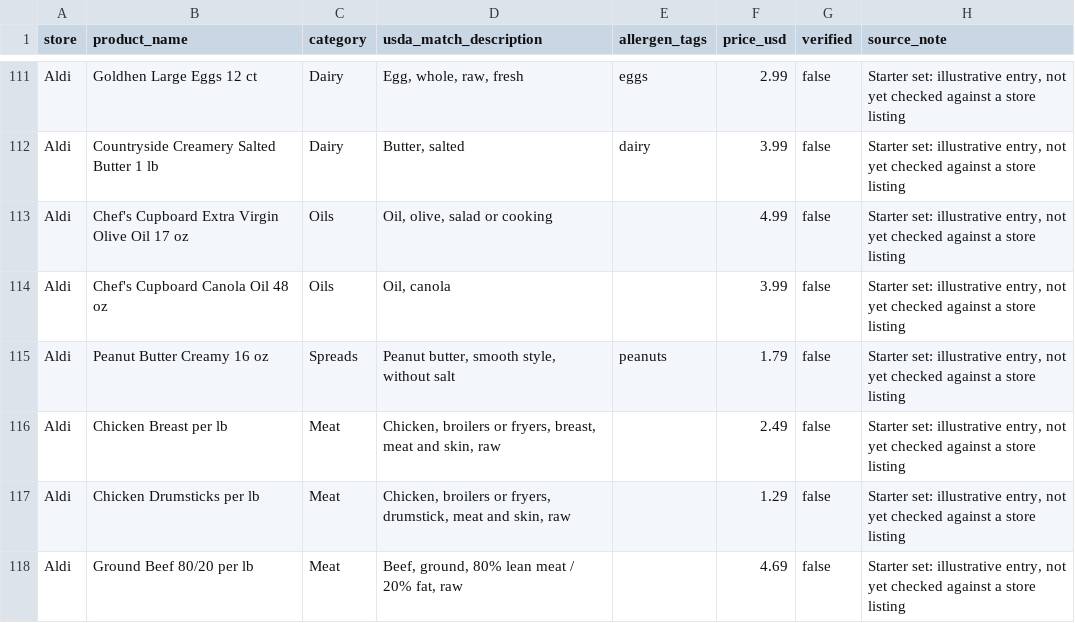
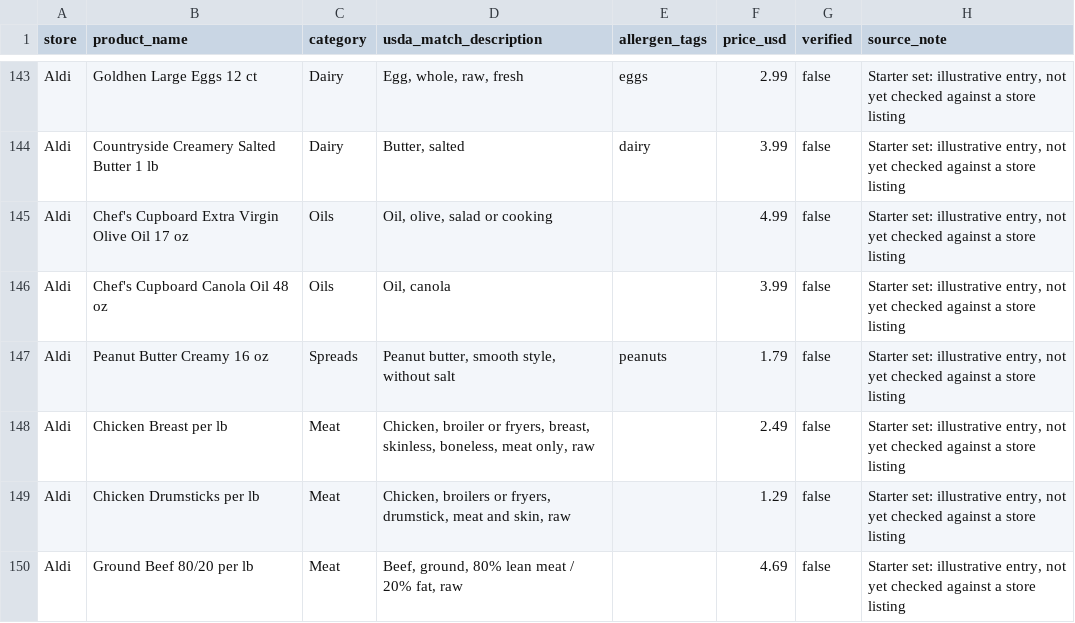
Before and after one commit to kl2278/homebite, a CSV file: data/grocery_catalog.csv, drawn as a sheet; only a part is shown, gaps mark what is left out; the diff covers the shown part only.

```diff
--- a/data/grocery_catalog.csv
+++ b/data/grocery_catalog.csv
@@ -115,3 +147,3 @@ Aldi,Chef's Cupboard Canola Oil 48 oz,Oils,"Oil, canola",,3.99,false,"Starter se
 Aldi,Peanut Butter Creamy 16 oz,Spreads,"Peanut butter, smooth style, without salt",peanuts,1.79,false,"Starter set: illustrative entry, not yet checked against a store listing"
-Aldi,Chicken Breast per lb,Meat,"Chicken, broilers or fryers, breast, meat and skin, raw",,2.49,false,"Starter set: illustrative entry, not yet checked against a store listing"
+Aldi,Chicken Breast per lb,Meat,"Chicken, broiler or fryers, breast, skinless, boneless, meat only, raw",,2.49,false,"Starter set: illustrative entry, not yet checked against a store listing"
 Aldi,Chicken Drumsticks per lb,Meat,"Chicken, broilers or fryers, drumstick, meat and skin, raw",,1.29,false,"Starter set: illustrative entry, not yet checked against a store listing"
```
Also changed, not shown: 7 added rows, 4 removed rows, 28 moved rows and 10 edited cells elsewhere in this file, data/nutrition.csv, 9 other files.
